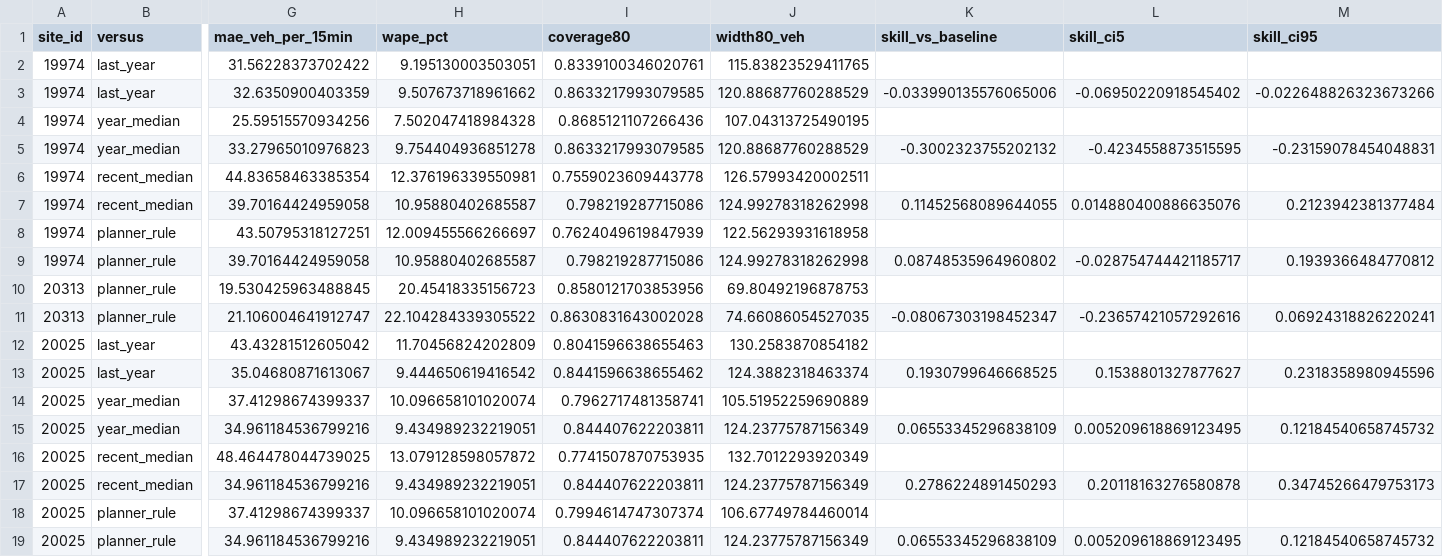
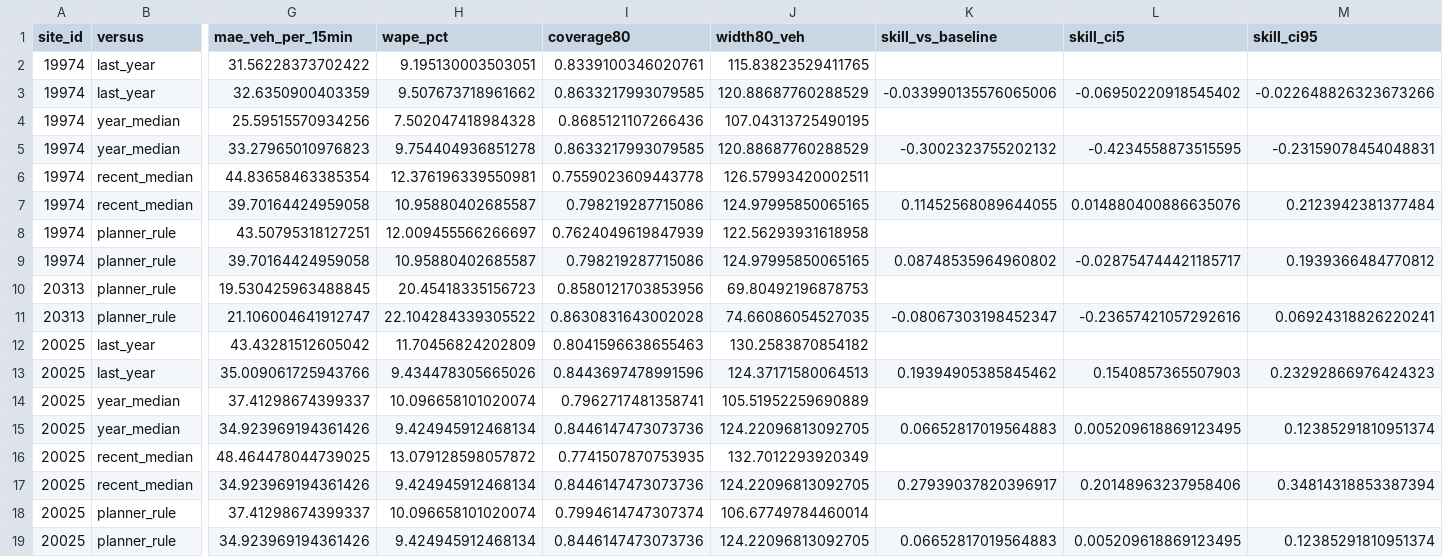
Before and after one commit to Alex-Sebastian-Ene/Sotonship26, a CSV file: notes/flow_forecast_table.csv, drawn as a sheet; only a part is shown, gaps mark what is left out; the diff names each change by its address in the sheet, - before the commit and + after, or states it on an @@ line.

Commit message:
fix: clip traffic forecasts at zero and add 2027 bank holidays
Ridge is linear, so on Christmas bank holidays the holiday dummies stacked below zero: 08:30 on
25 Dec 2026 at M3 J14 forecast -62 with an 80% range of 0 to -15. predict_flow clips at 0 in the
backtest, the calibration residuals and the forward forecast. Skill vs year_median at 20025 goes
from 0.0655 to 0.0665. The forecast is still biased low on those days (0 vs 64-77 in past years);
this is written up as a known failure in notes/submission-draft.md, with a log-scale fit to try.

BANK_HOLIDAYS gains 2027 from gov.uk/bank-holidays.json, since the demo forecasts into January.

```diff
--- a/notes/flow_forecast_table.csv
+++ b/notes/flow_forecast_table.csv
-J7 (width80_veh): 124.99278318262998
+J7 (width80_veh): 124.97995850065165
-J9 (width80_veh): 124.99278318262998
+J9 (width80_veh): 124.97995850065165
-G13 (mae_veh_per_15min): 35.04680871613067
+G13 (mae_veh_per_15min): 35.009061725943766
-H13 (wape_pct): 9.444650619416542
+H13 (wape_pct): 9.434478305665026
-I13 (coverage80): 0.8441596638655462
+I13 (coverage80): 0.8443697478991596
-J13 (width80_veh): 124.3882318463374
+J13 (width80_veh): 124.37171580064513
-K13 (skill_vs_baseline): 0.1930799646668525
+K13 (skill_vs_baseline): 0.19394905385845462
-L13 (skill_ci5): 0.1538801327877627
+L13 (skill_ci5): 0.1540857365507903
-M13 (skill_ci95): 0.2318358980945596
+M13 (skill_ci95): 0.23292866976424323
-G15 (mae_veh_per_15min): 34.961184536799216
+G15 (mae_veh_per_15min): 34.923969194361426
-H15 (wape_pct): 9.434989232219051
+H15 (wape_pct): 9.424945912468134
-I15 (coverage80): 0.844407622203811
+I15 (coverage80): 0.8446147473073736
-J15 (width80_veh): 124.23775787156349
+J15 (width80_veh): 124.22096813092705
-K15 (skill_vs_baseline): 0.06553345296838109
+K15 (skill_vs_baseline): 0.06652817019564883
-M15 (skill_ci95): 0.12184540658745732
+M15 (skill_ci95): 0.12385291810951374
-G17 (mae_veh_per_15min): 34.961184536799216
+G17 (mae_veh_per_15min): 34.923969194361426
-H17 (wape_pct): 9.434989232219051
+H17 (wape_pct): 9.424945912468134
-I17 (coverage80): 0.844407622203811
+I17 (coverage80): 0.8446147473073736
-J17 (width80_veh): 124.23775787156349
+J17 (width80_veh): 124.22096813092705
-K17 (skill_vs_baseline): 0.2786224891450293
+K17 (skill_vs_baseline): 0.27939037820396917
-L17 (skill_ci5): 0.20118163276580878
+L17 (skill_ci5): 0.20148963237958406
-M17 (skill_ci95): 0.34745266479753173
+M17 (skill_ci95): 0.34814318853387394
-G19 (mae_veh_per_15min): 34.961184536799216
+G19 (mae_veh_per_15min): 34.923969194361426
-H19 (wape_pct): 9.434989232219051
+H19 (wape_pct): 9.424945912468134
-I19 (coverage80): 0.844407622203811
+I19 (coverage80): 0.8446147473073736
-J19 (width80_veh): 124.23775787156349
+J19 (width80_veh): 124.22096813092705
-K19 (skill_vs_baseline): 0.06553345296838109
+K19 (skill_vs_baseline): 0.06652817019564883
-M19 (skill_ci95): 0.12184540658745732
+M19 (skill_ci95): 0.12385291810951374
```
Also changed, not shown: 6 other files.
